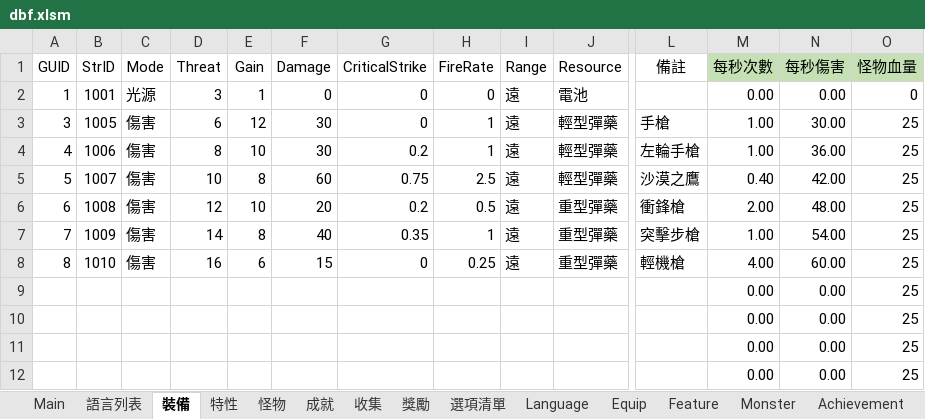
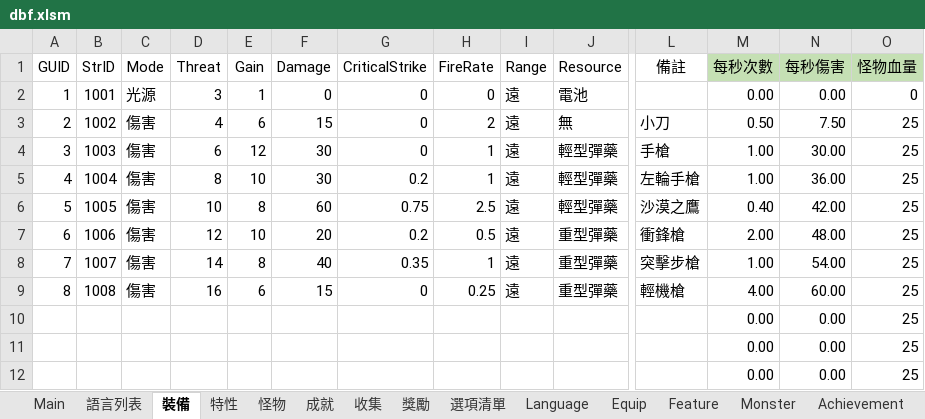
Before and after one commit to yinweli/project_acg, an Excel workbook: Doc/dbf.xlsm, sheet 裝備, drawn as a sheet; only a part is shown, gaps mark what is left out; the shorter side is filled out with more unchanged rows; values as stored, in another font and other column widths than the file's, no borders; table styles not drawn; addresses are those after the commit; rows hold the shown columns only; the diff names each change by its address in the sheet, - before the commit and + after, or states it on an @@ line.

```diff
--- a/Doc/dbf.xlsm (sheet 裝備)
+++ b/Doc/dbf.xlsm (sheet 裝備)
+row 3: 2 | 1002 | 傷害 | 4 | 6 | 15 | 0 | 2 | 遠 | 無 | 小刀 | 0.50 | 7.50 | 25
-B4 (StrID): 1005
+B4 (StrID): 1003
-B5 (StrID): 1006
+B5 (StrID): 1004
-B6 (StrID): 1007
+B6 (StrID): 1005
-B7 (StrID): 1008
+B7 (StrID): 1006
-B8 (StrID): 1009
+B8 (StrID): 1007
-B9 (StrID): 1010
+B9 (StrID): 1008
```
Also changed, not shown: sheet Equip, sheet 語言列表, sheet Language, sheet 獎勵, sheet Reward, formulas that keep their value, 12 other files.
